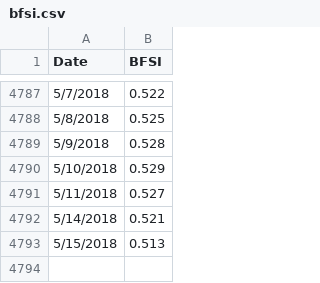
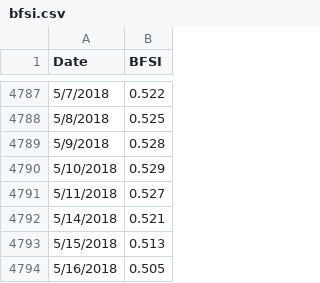
Before and after one commit to Libardo1/telafinance, a CSV file: static/data/bfsi.csv, drawn as a sheet; only a part is shown, gaps mark what is left out; the diff names each change by its address in the sheet, - before the commit and + after, or states it on an @@ line.

Commit message:
180517 update, added new bfsi chart for 2018

```diff
--- a/static/data/bfsi.csv
+++ b/static/data/bfsi.csv
+row 4794: 5/16/2018 | 0.505
```
Also changed, not shown: static/data/gdp18q2.csv, 3 other files.
